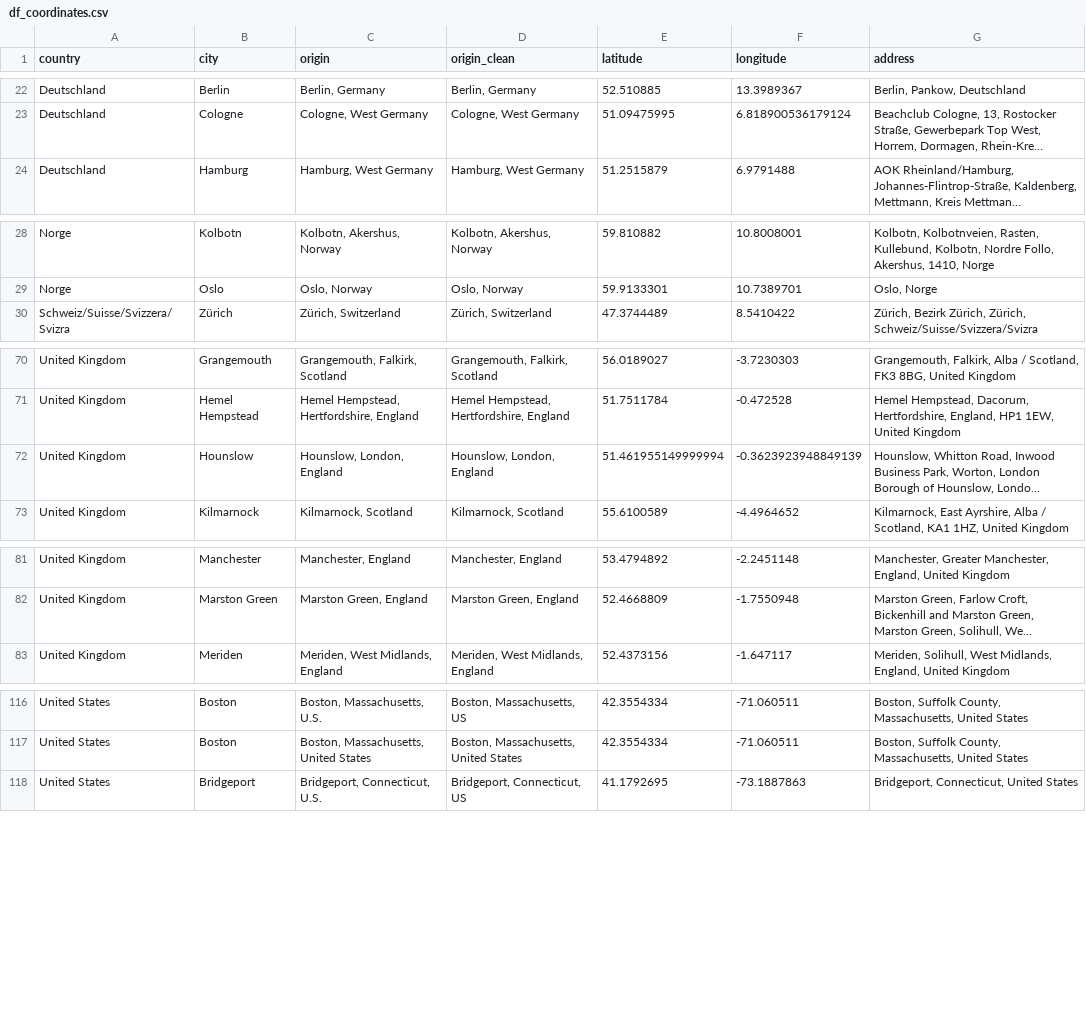
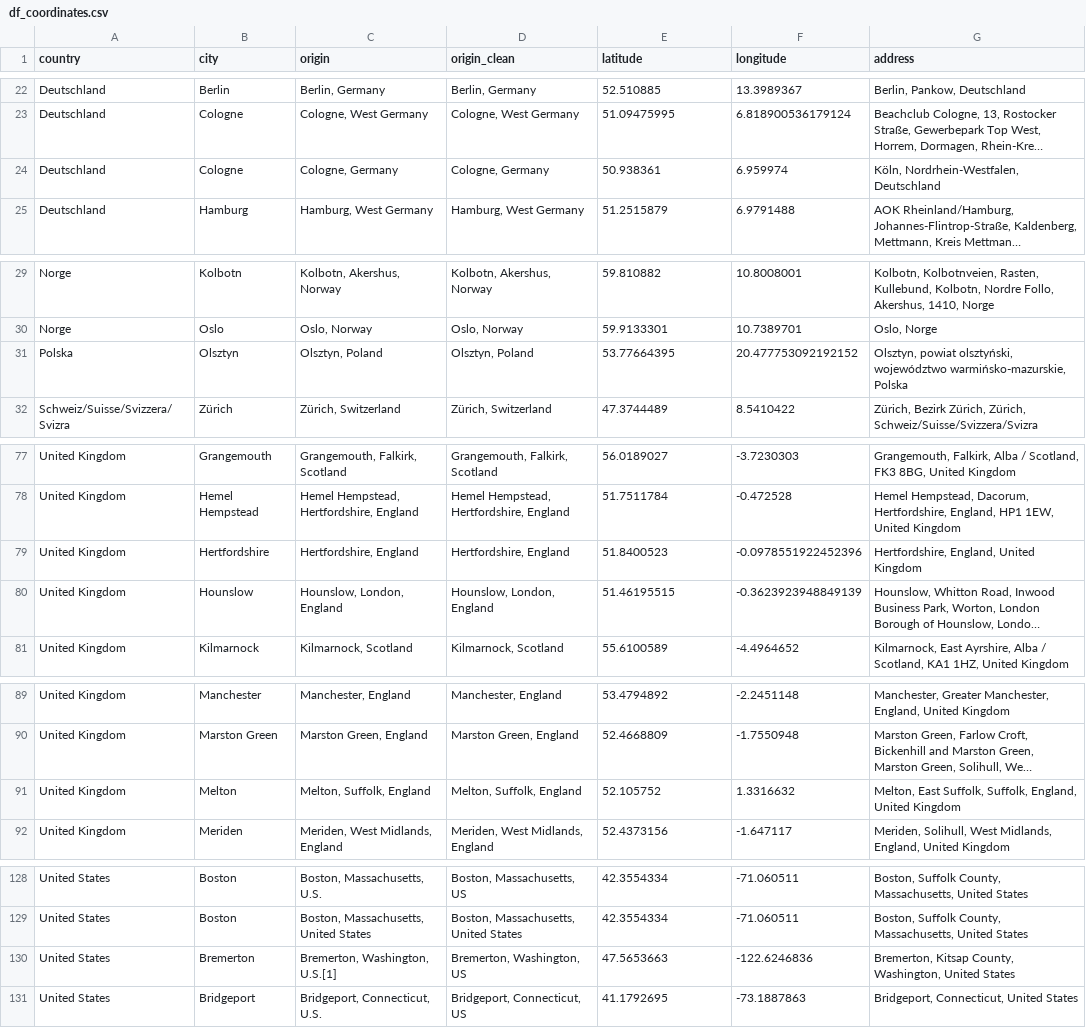
Before and after one commit to arnauog/what_the_rock, a CSV file: Datasets/df_coordinates.csv, drawn as a sheet; only a part is shown, gaps mark what is left out; long unchanged cells end in …; addresses are those after the commit; the diff covers the shown part only; the diff names each change by its address in the sheet, - before the commit and + after, or states it on an @@ line.

```diff
--- a/Datasets/df_coordinates.csv
+++ b/Datasets/df_coordinates.csv
+row 24: Deutschland | Cologne | Cologne, Germany | Cologne, Germany | 50.938361 | 6.959974 | Köln, Nordrhein-Westfalen, Deutschland
+row 31: Polska | Olsztyn | Olsztyn, Poland | Olsztyn, Poland | 53.77664395 | 20.477753092192152 | Olsztyn, powiat olsztyński, województwo warmińsko-mazurskie, Polska
+row 79: United Kingdom | Hertfordshire | Hertfordshire, England | Hertfordshire, England | 51.8400523 | -0.0978551922452396 | Hertfordshire, England, United Kingdom
-E80 (latitude): 51.461955149999994
+E80 (latitude): 51.46195515
+row 91: United Kingdom | Melton | Melton, Suffolk, England | Melton, Suffolk, England | 52.105752 | 1.3316632 | Melton, East Suffolk, Suffolk, England, United Kingdom
+row 130: United States | Bremerton | Bremerton, Washington, U.S.[1] | Bremerton, Washington, US | 47.5653663 | -122.6246836 | Bremerton, Kitsap County, Washington, United States
```
Also changed, not shown: 19 added rows elsewhere in this file, Datasets/df_artists_origins.csv, Datasets/df_artists_origins_coordinates.csv, 5 other files.
